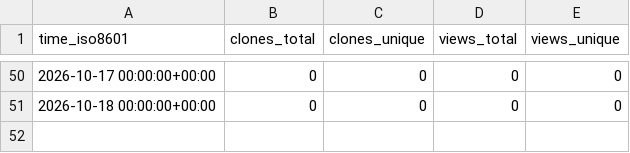
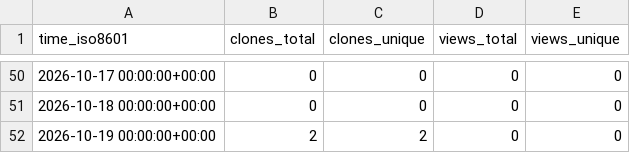
Before and after one commit to Satellite-OSS/.github, a CSV file: traffic/SoftwareEvaluationPlatform.csv, drawn as a sheet; only a part is shown, gaps mark what is left out; the diff names each change by its address in the sheet, - before the commit and + after, or states it on an @@ line.

```diff
--- a/traffic/SoftwareEvaluationPlatform.csv
+++ b/traffic/SoftwareEvaluationPlatform.csv
+row 52: 2026-10-19 00:00:00+00:00 | 2 | 2 | 0 | 0
```
Also changed, not shown: traffic/sum.csv.
